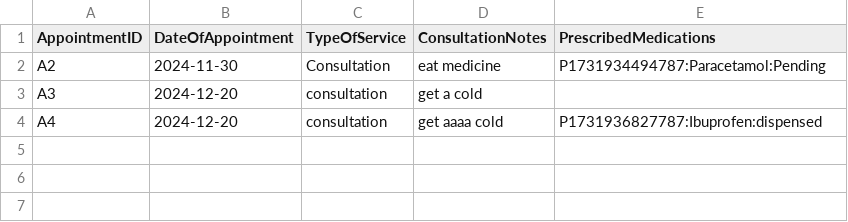
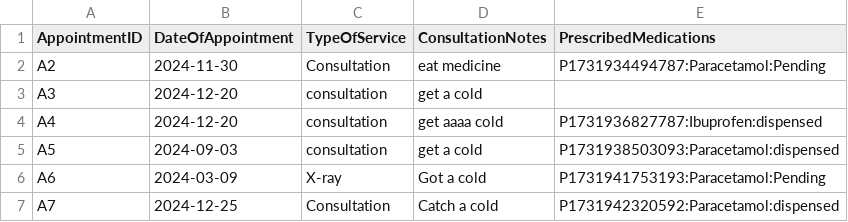
Before and after one commit to c8s-wk/HMS-application, a CSV file: 2002project/Appointment_outcome.csv, drawn as a sheet.

```diff
--- a/2002project/Appointment_outcome.csv
+++ b/2002project/Appointment_outcome.csv
@@ -4 +4,4 @@ A3,2024-12-20,consultation,get a cold,
 A4,2024-12-20,consultation,get aaaa cold,P1731936827787:Ibuprofen:dispensed
+A5,2024-09-03,consultation,get a cold,P1731938503093:Paracetamol:dispensed
+A6,2024-03-09,X-ray,Got a cold,P1731941753193:Paracetamol:Pending
+A7,2024-12-25,Consultation,Catch a cold,P1731942320592:Paracetamol:dispensed
```
Also changed, not shown: 7 other files.
